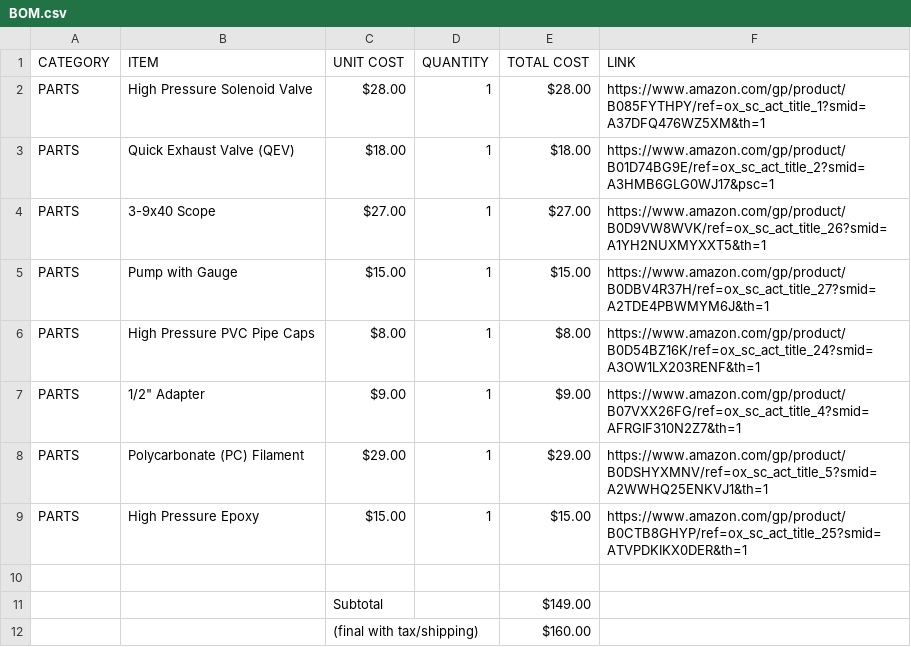
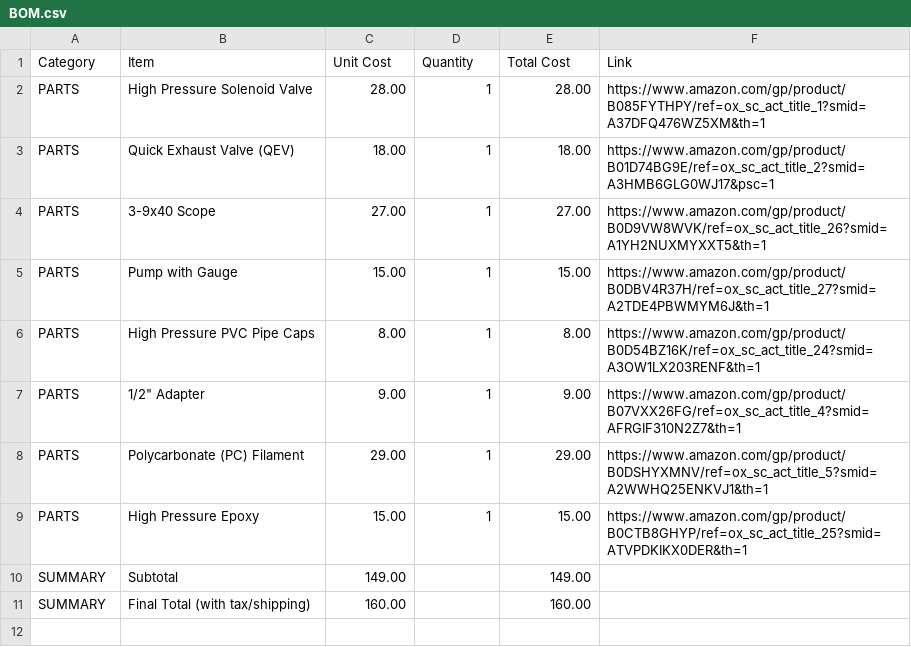
Before and after one commit to XGamer110/Pneumatic-Precision-System, a CSV file: BOM.csv, drawn as a sheet.

Commit message:
Update BOM.csv

```diff
--- a/BOM.csv
+++ b/BOM.csv
@@ -1,12 +1,11 @@
-CATEGORY,ITEM,UNIT COST,QUANTITY,TOTAL COST,LINK
-PARTS,High Pressure Solenoid Valve,$28.00,1,$28.00,https://www.amazon.com/gp/product/B085FYTHPY/ref=ox_sc_act_title_1?smid=A37DFQ476WZ5XM&th=1
-PARTS,Quick Exhaust Valve (QEV),$18.00,1,$18.00,https://www.amazon.com/gp/product/B01D74BG9E/ref=ox_sc_act_title_2?smid=A3HMB6GLG0WJ17&psc=1
-PARTS,3-9x40 Scope,$27.00,1,$27.00,https://www.amazon.com/gp/product/B0D9VW8WVK/ref=ox_sc_act_title_26?smid=A1YH2NUXMYXXT5&th=1
-PARTS,Pump with Gauge,$15.00,1,$15.00,https://www.amazon.com/gp/product/B0DBV4R37H/ref=ox_sc_act_title_27?smid=A2TDE4PBWMYM6J&th=1
-PARTS,High Pressure PVC Pipe Caps,$8.00,1,$8.00,https://www.amazon.com/gp/product/B0D54BZ16K/ref=ox_sc_act_title_24?smid=A3OW1LX203RENF&th=1
-PARTS,1/2" Adapter,$9.00,1,$9.00,https://www.amazon.com/gp/product/B07VXX26FG/ref=ox_sc_act_title_4?smid=AFRGIF310N2Z7&th=1
-PARTS,Polycarbonate (PC) Filament,$29.00,1,$29.00,https://www.amazon.com/gp/product/B0DSHYXMNV/ref=ox_sc_act_title_5?smid=A2WWHQ25ENKVJ1&th=1
-PARTS,High Pressure Epoxy,$15.00,1,$15.00,https://www.amazon.com/gp/product/B0CTB8GHYP/ref=ox_sc_act_title_25?smid=ATVPDKIKX0DER&th=1
-,,,,
-,,Subtotal,,$149.00,
-,,(final with tax/shipping),,$160.00,
+Category,Item,Unit Cost,Quantity,Total Cost,Link
+PARTS,High Pressure Solenoid Valve,28.00,1,28.00,https://www.amazon.com/gp/product/B085FYTHPY/ref=ox_sc_act_title_1?smid=A37DFQ476WZ5XM&th=1
+PARTS,Quick Exhaust Valve (QEV),18.00,1,18.00,https://www.amazon.com/gp/product/B01D74BG9E/ref=ox_sc_act_title_2?smid=A3HMB6GLG0WJ17&psc=1
+PARTS,3-9x40 Scope,27.00,1,27.00,https://www.amazon.com/gp/product/B0D9VW8WVK/ref=ox_sc_act_title_26?smid=A1YH2NUXMYXXT5&th=1
+PARTS,Pump with Gauge,15.00,1,15.00,https://www.amazon.com/gp/product/B0DBV4R37H/ref=ox_sc_act_title_27?smid=A2TDE4PBWMYM6J&th=1
+PARTS,High Pressure PVC Pipe Caps,8.00,1,8.00,https://www.amazon.com/gp/product/B0D54BZ16K/ref=ox_sc_act_title_24?smid=A3OW1LX203RENF&th=1
+PARTS,1/2" Adapter,9.00,1,9.00,https://www.amazon.com/gp/product/B07VXX26FG/ref=ox_sc_act_title_4?smid=AFRGIF310N2Z7&th=1
+PARTS,Polycarbonate (PC) Filament,29.00,1,29.00,https://www.amazon.com/gp/product/B0DSHYXMNV/ref=ox_sc_act_title_5?smid=A2WWHQ25ENKVJ1&th=1
+PARTS,High Pressure Epoxy,15.00,1,15.00,https://www.amazon.com/gp/product/B0CTB8GHYP/ref=ox_sc_act_title_25?smid=ATVPDKIKX0DER&th=1
+SUMMARY,Subtotal,149.00, ,149.00,
+SUMMARY,Final Total (with tax/shipping),160.00, ,160.00,
```
